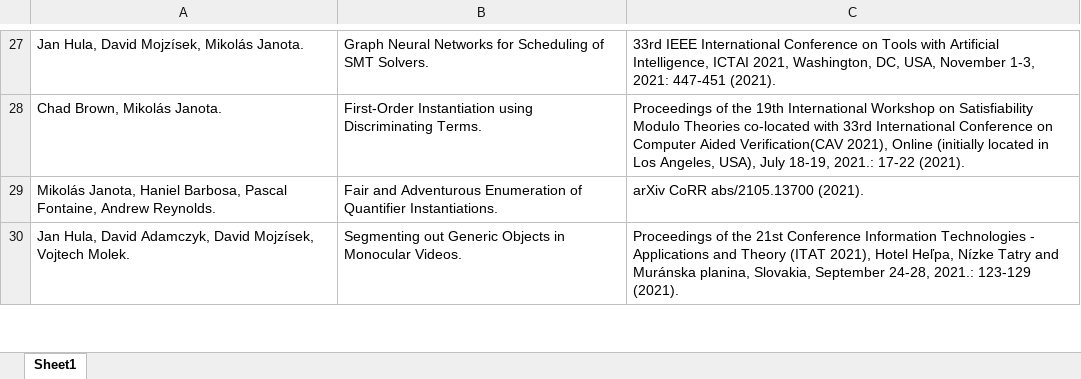
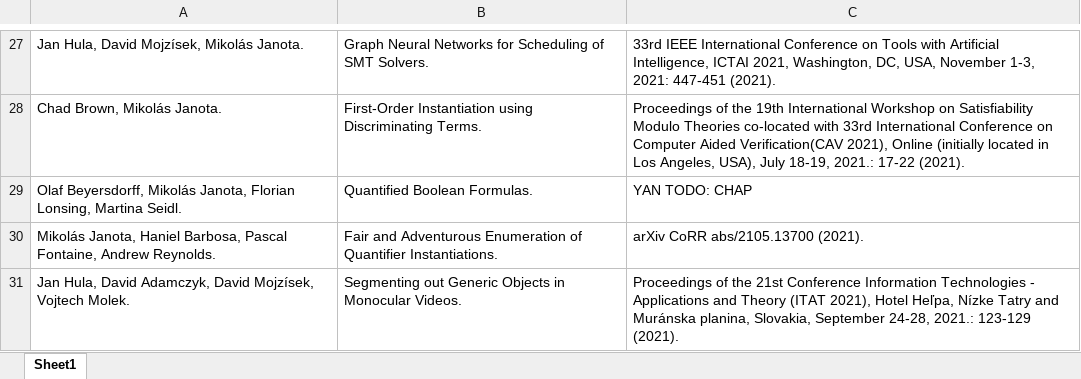
Before and after one commit to ai4reason/pub_scripts, an Excel workbook: bib-2021.xlsx, sheet Sheet1, drawn as a sheet; only a part is shown, gaps mark what is left out; values as stored, in another font and other column widths than the file's, no borders; the diff names each change by its address in the sheet, - before the commit and + after, or states it on an @@ line.

```diff
--- a/bib-2021.xlsx (sheet Sheet1)
+++ b/bib-2021.xlsx (sheet Sheet1)
+row 29: Olaf Beyersdorff, Mikolás Janota, Florian Lonsing, Martina Seidl. | Quantified Boolean Formulas. | YAN TODO: CHAP
```
Also changed, not shown: 1 other file.
